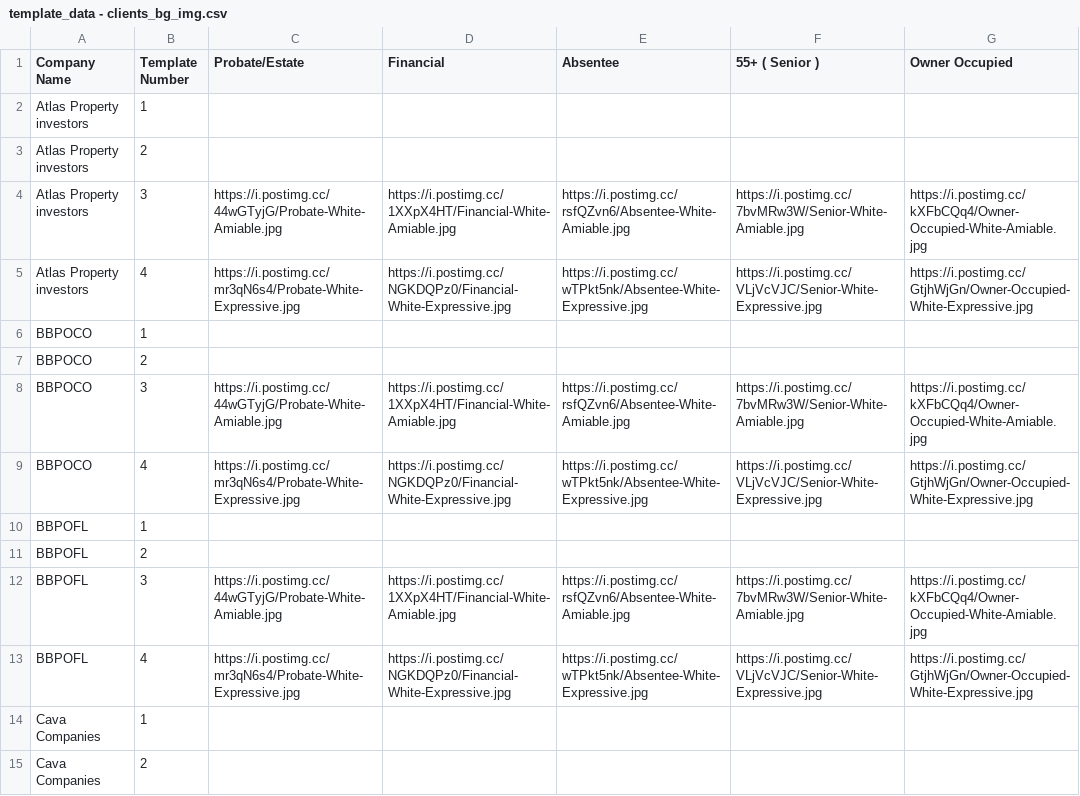
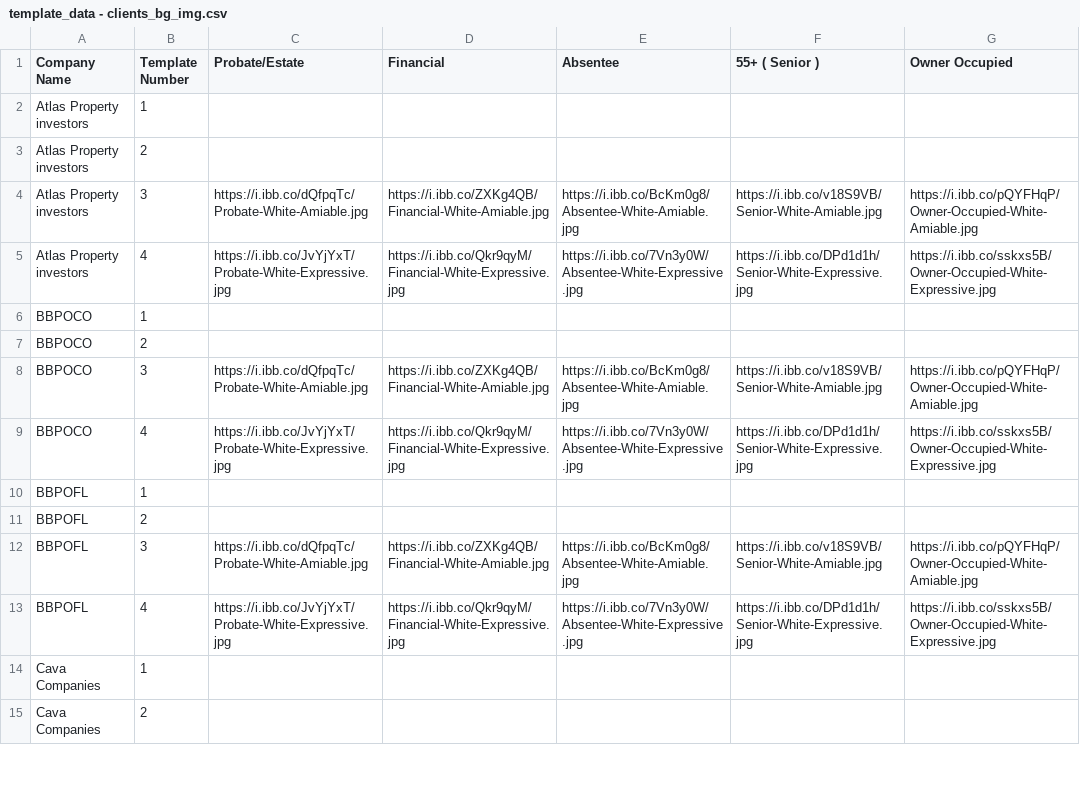
Before and after one commit to ignacioaraya1995/direct_mail_V2, a CSV file: input/template_data - clients_bg_img.csv, drawn as a sheet; only a part is shown; the diff covers the shown part only.

```diff
--- a/input/template_data - clients_bg_img.csv
+++ b/input/template_data - clients_bg_img.csv
@@ -3,12 +3,12 @@ Atlas Property investors,1,,,,,
 Atlas Property investors,2,,,,,
-Atlas Property investors,3,https://i.postimg.cc/44wGTyjG/Probate-White-Amiable.jpg,https://i.postimg.cc/1XXpX4HT/Financial-White-Amiable.jpg,https://i.postimg.cc/rsfQZvn6/Absentee-White-Amiable.jpg,https://i.postimg.cc/7bvMRw3W/Senior-White-Amiable.jpg,https://i.postimg.cc/kXFbCQq4/Owner-Occupied-White-Amiable.jpg
-Atlas Property investors,4,https://i.postimg.cc/mr3qN6s4/Probate-White-Expressive.jpg,https://i.postimg.cc/NGKDQPz0/Financial-White-Expressive.jpg,https://i.postimg.cc/wTPkt5nk/Absentee-White-Expressive.jpg,https://i.postimg.cc/VLjVcVJC/Senior-White-Expressive.jpg,https://i.postimg.cc/GtjhWjGn/Owner-Occupied-White-Expressive.jpg
+Atlas Property investors,3,https://i.ibb.co/dQfpqTc/Probate-White-Amiable.jpg,https://i.ibb.co/ZXKg4QB/Financial-White-Amiable.jpg,https://i.ibb.co/BcKm0g8/Absentee-White-Amiable.jpg,https://i.ibb.co/v18S9VB/Senior-White-Amiable.jpg,https://i.ibb.co/pQYFHqP/Owner-Occupied-White-Amiable.jpg
+Atlas Property investors,4,https://i.ibb.co/JvYjYxT/Probate-White-Expressive.jpg,https://i.ibb.co/Qkr9qyM/Financial-White-Expressive.jpg,https://i.ibb.co/7Vn3y0W/Absentee-White-Expressive.jpg,https://i.ibb.co/DPd1d1h/Senior-White-Expressive.jpg,https://i.ibb.co/sskxs5B/Owner-Occupied-White-Expressive.jpg
 BBPOCO,1,,,,,
 BBPOCO,2,,,,,
-BBPOCO,3,https://i.postimg.cc/44wGTyjG/Probate-White-Amiable.jpg,https://i.postimg.cc/1XXpX4HT/Financial-White-Amiable.jpg,https://i.postimg.cc/rsfQZvn6/Absentee-White-Amiable.jpg,https://i.postimg.cc/7bvMRw3W/Senior-White-Amiable.jpg,https://i.postimg.cc/kXFbCQq4/Owner-Occupied-White-Amiable.jpg
-BBPOCO,4,https://i.postimg.cc/mr3qN6s4/Probate-White-Expressive.jpg,https://i.postimg.cc/NGKDQPz0/Financial-White-Expressive.jpg,https://i.postimg.cc/wTPkt5nk/Absentee-White-Expressive.jpg,https://i.postimg.cc/VLjVcVJC/Senior-White-Expressive.jpg,https://i.postimg.cc/GtjhWjGn/Owner-Occupied-White-Expressive.jpg
+BBPOCO,3,https://i.ibb.co/dQfpqTc/Probate-White-Amiable.jpg,https://i.ibb.co/ZXKg4QB/Financial-White-Amiable.jpg,https://i.ibb.co/BcKm0g8/Absentee-White-Amiable.jpg,https://i.ibb.co/v18S9VB/Senior-White-Amiable.jpg,https://i.ibb.co/pQYFHqP/Owner-Occupied-White-Amiable.jpg
+BBPOCO,4,https://i.ibb.co/JvYjYxT/Probate-White-Expressive.jpg,https://i.ibb.co/Qkr9qyM/Financial-White-Expressive.jpg,https://i.ibb.co/7Vn3y0W/Absentee-White-Expressive.jpg,https://i.ibb.co/DPd1d1h/Senior-White-Expressive.jpg,https://i.ibb.co/sskxs5B/Owner-Occupied-White-Expressive.jpg
 BBPOFL,1,,,,,
 BBPOFL,2,,,,,
-BBPOFL,3,https://i.postimg.cc/44wGTyjG/Probate-White-Amiable.jpg,https://i.postimg.cc/1XXpX4HT/Financial-White-Amiable.jpg,https://i.postimg.cc/rsfQZvn6/Absentee-White-Amiable.jpg,https://i.postimg.cc/7bvMRw3W/Senior-White-Amiable.jpg,https://i.postimg.cc/kXFbCQq4/Owner-Occupied-White-Amiable.jpg
-BBPOFL,4,https://i.postimg.cc/mr3qN6s4/Probate-White-Expressive.jpg,https://i.postimg.cc/NGKDQPz0/Financial-White-Expressive.jpg,https://i.postimg.cc/wTPkt5nk/Absentee-White-Expressive.jpg,https://i.postimg.cc/VLjVcVJC/Senior-White-Expressive.jpg,https://i.postimg.cc/GtjhWjGn/Owner-Occupied-White-Expressive.jpg
+BBPOFL,3,https://i.ibb.co/dQfpqTc/Probate-White-Amiable.jpg,https://i.ibb.co/ZXKg4QB/Financial-White-Amiable.jpg,https://i.ibb.co/BcKm0g8/Absentee-White-Amiable.jpg,https://i.ibb.co/v18S9VB/Senior-White-Amiable.jpg,https://i.ibb.co/pQYFHqP/Owner-Occupied-White-Amiable.jpg
+BBPOFL,4,https://i.ibb.co/JvYjYxT/Probate-White-Expressive.jpg,https://i.ibb.co/Qkr9qyM/Financial-White-Expressive.jpg,https://i.ibb.co/7Vn3y0W/Absentee-White-Expressive.jpg,https://i.ibb.co/DPd1d1h/Senior-White-Expressive.jpg,https://i.ibb.co/sskxs5B/Owner-Occupied-White-Expressive.jpg
 Cava Companies,1,,,,,
```
Also changed, not shown: 5 added rows, 1 removed row and 68 edited cells elsewhere in this file, input/template_data - clients_address.csv, input/template_data - clients_data.csv, 5 other files.
